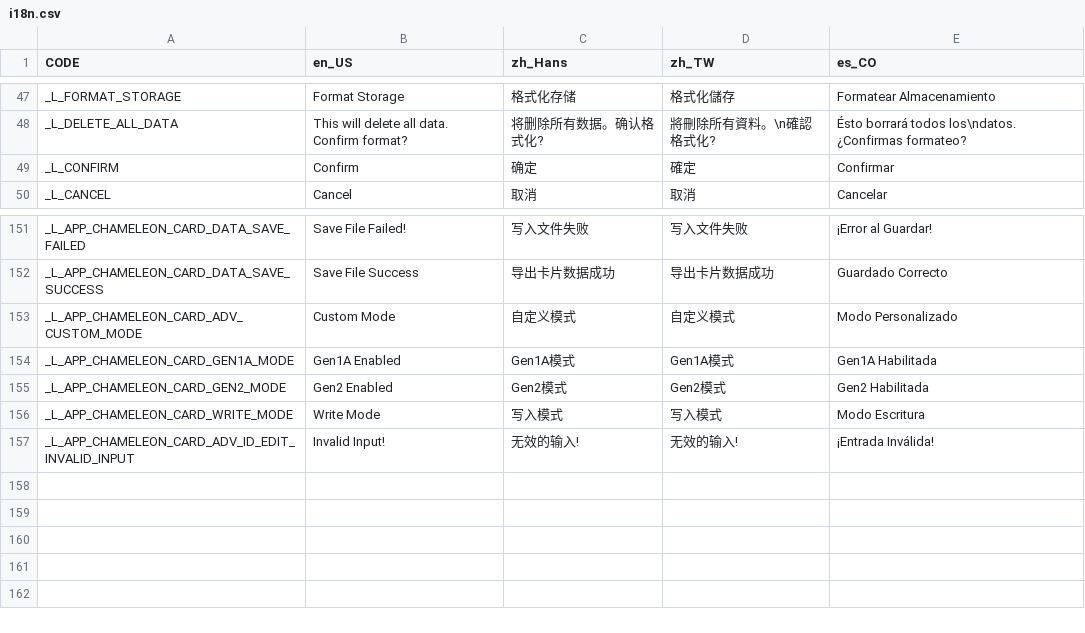
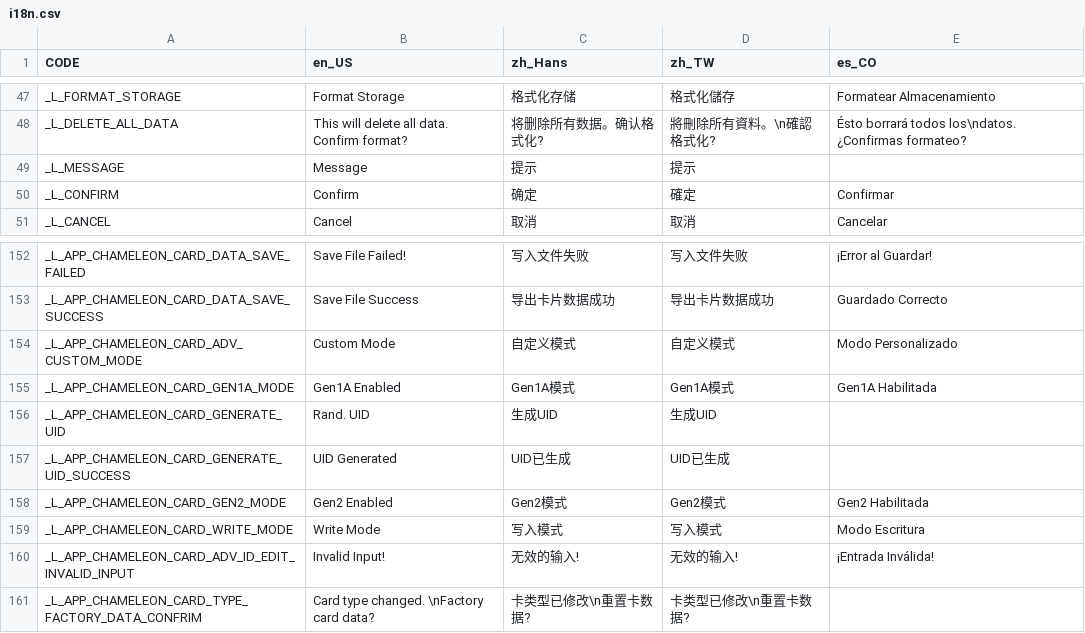
Before and after one commit to solosky/pixl.js, a CSV file: fw/data/i18n.csv, drawn as a sheet; only a part is shown, gaps mark what is left out; the diff names each change by its address in the sheet, - before the commit and + after, or states it on an @@ line.

Commit message:
prompt data factory when change card type

```diff
--- a/fw/data/i18n.csv
+++ b/fw/data/i18n.csv
+row 49: _L_MESSAGE | Message | 提示 | 提示
+row 156: _L_APP_CHAMELEON_CARD_GENERATE_UID | Rand. UID | 生成UID | 生成UID
+row 157: _L_APP_CHAMELEON_CARD_GENERATE_UID_SUCCESS | UID Generated | UID已生成 | UID已生成
+row 161: _L_APP_CHAMELEON_CARD_TYPE_FACTORY_DATA_CONFRIM | Card type changed. \nFactory card data? | 卡类型已修改\n重置卡数据? | 卡类型已修改\n重置卡数据?
```
Also changed, not shown: 12 other files.
